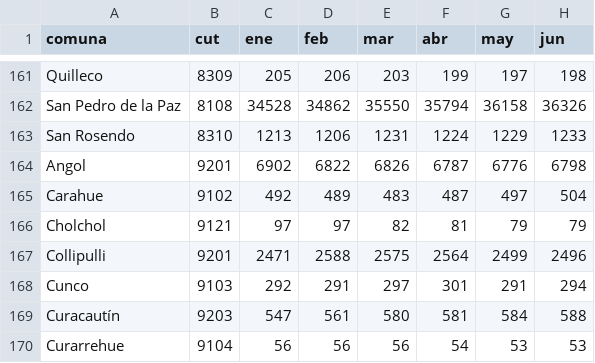
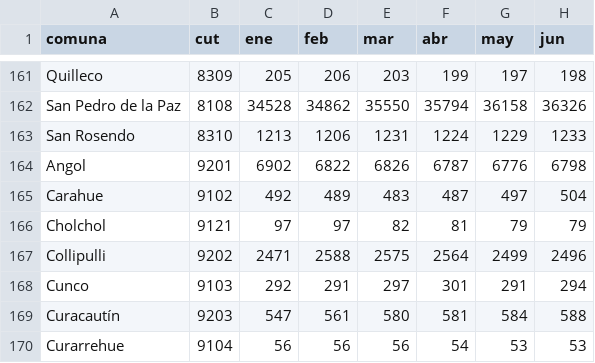
Before and after one commit to bgonzalezbustamante/local-gov-indicators, a CSV file: data/raw/SUBTEL/data_SUBTEL_2019.csv, drawn as a sheet; only a part is shown, gaps mark what is left out; the diff names each change by its address in the sheet, - before the commit and + after, or states it on an @@ line.

Commit message:
Update data_SUBTEL_2019.csv

```diff
--- a/data/raw/SUBTEL/data_SUBTEL_2019.csv
+++ b/data/raw/SUBTEL/data_SUBTEL_2019.csv
-B167 (cut): 9201
+B167 (cut): 9202
```
